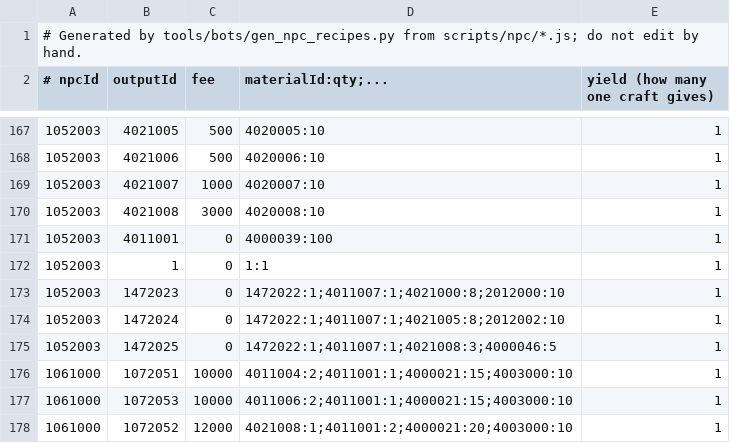
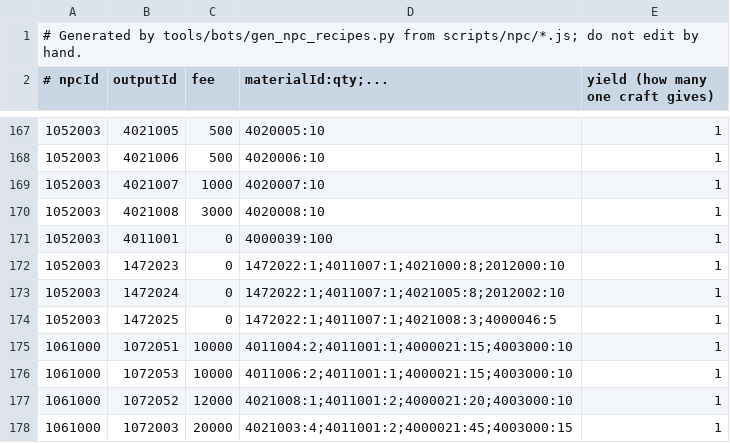
Before and after one commit to jlee5814/cosmic-navi, a CSV file: src/main/resources/bots/npc-recipes.csv, drawn as a sheet; only a part is shown, gaps mark what is left out; the shorter side is filled out with more unchanged rows; the diff names each change by its address in the sheet, - before the commit and + after, or states it on an @@ line.

Commit message:
[Bots] Skip placeholder entries in the NPC recipe export (#109)

```diff
--- a/src/main/resources/bots/npc-recipes.csv
+++ b/src/main/resources/bots/npc-recipes.csv
-row 172: 1052003 | 1 | 0 | 1:1 | 1
```
Also changed, not shown: 3 other files.
